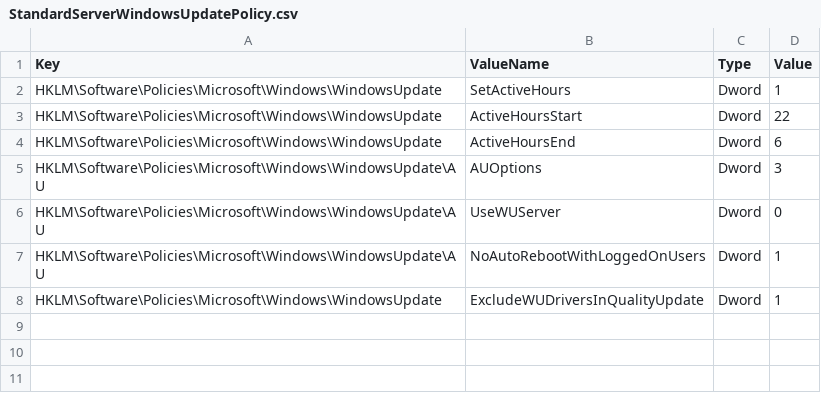
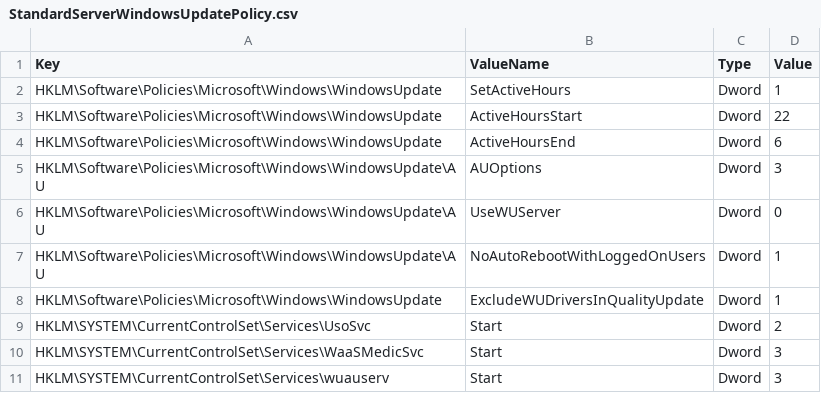
Before and after one commit to ClearMediaNV/BizzCloudWinTemplates, a CSV file: iNSTALL/GPO/StandardServerWindowsUpdatePolicy.csv, drawn as a sheet; the diff names each change by its address in the sheet, - before the commit and + after, or states it on an @@ line.

Commit message:
Update StandardServerWindowsUpdatePolicy.csv
Disable Windows Update Services by default

```diff
--- a/iNSTALL/GPO/StandardServerWindowsUpdatePolicy.csv
+++ b/iNSTALL/GPO/StandardServerWindowsUpdatePolicy.csv
+row 9: HKLM\SYSTEM\CurrentControlSet\Services\UsoSvc | Start | Dword | 2
+row 10: HKLM\SYSTEM\CurrentControlSet\Services\WaaSMedicSvc | Start | Dword | 3
+row 11: HKLM\SYSTEM\CurrentControlSet\Services\wuauserv | Start | Dword | 3
```
